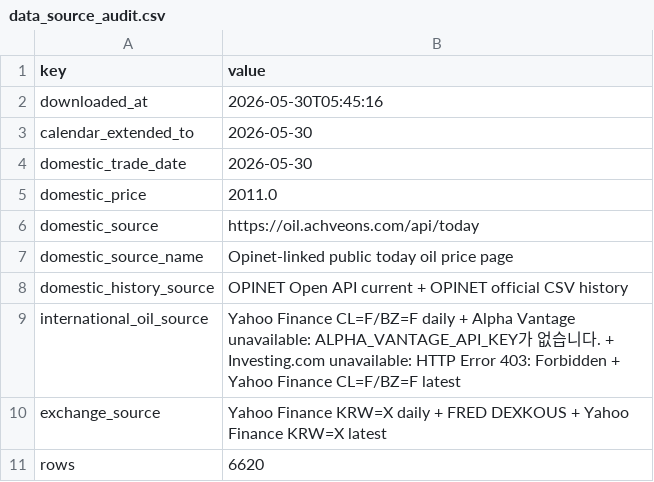
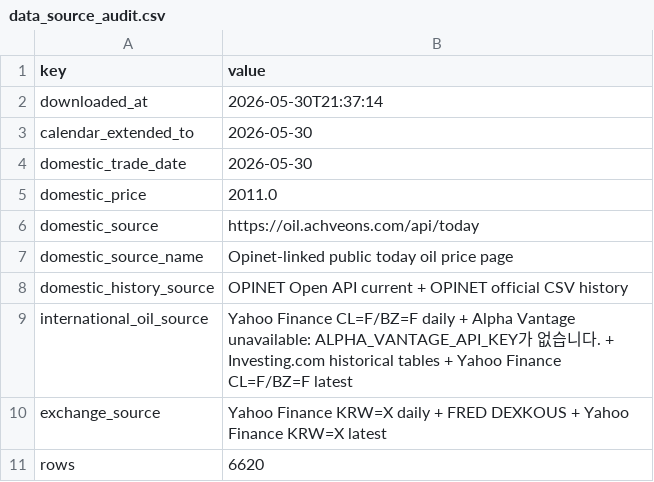
Before and after one commit to s-m-o-o-t-h-l-e-e/High-Level-Programming, a CSV file: oil_forecast_service/outputs/data_source_audit.csv, drawn as a sheet.

```diff
--- a/oil_forecast_service/outputs/data_source_audit.csv
+++ b/oil_forecast_service/outputs/data_source_audit.csv
@@ -1,3 +1,3 @@
 key,value
-downloaded_at,2026-05-30T05:45:16
+downloaded_at,2026-05-30T21:37:14
 calendar_extended_to,2026-05-30
@@ -8,3 +8,3 @@ domestic_source_name,Opinet-linked public today oil price page
 domestic_history_source,OPINET Open API current + OPINET official CSV history
-international_oil_source,Yahoo Finance CL=F/BZ=F daily + Alpha Vantage unavailable: ALPHA_VANTAGE_API_KEY가 없습니다. + Investing.com unavailable: HTTP Error 403: Forbidden + Yahoo Finance CL=F/BZ=F latest
+international_oil_source,Yahoo Finance CL=F/BZ=F daily + Alpha Vantage unavailable: ALPHA_VANTAGE_API_KEY가 없습니다. + Investing.com historical tables + Yahoo Finance CL=F/BZ=F latest
 exchange_source,Yahoo Finance KRW=X daily + FRED DEXKOUS + Yahoo Finance KRW=X latest
```
Also changed, not shown: oil_forecast_service/outputs/lag_correlation.csv, oil_forecast_service/outputs/news_articles.csv, 30 other files.
